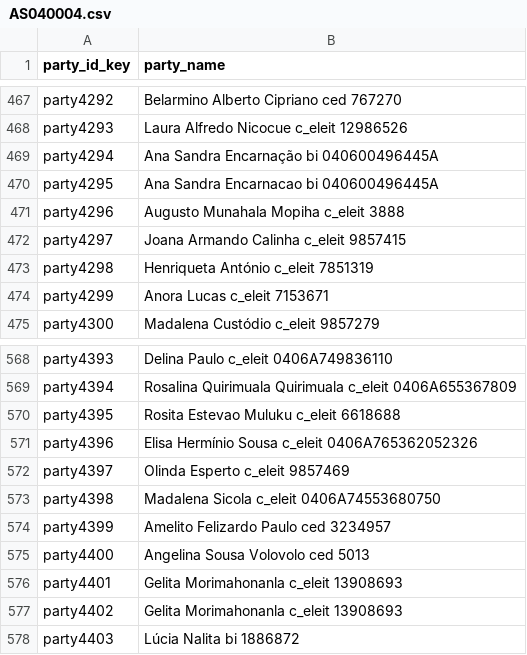
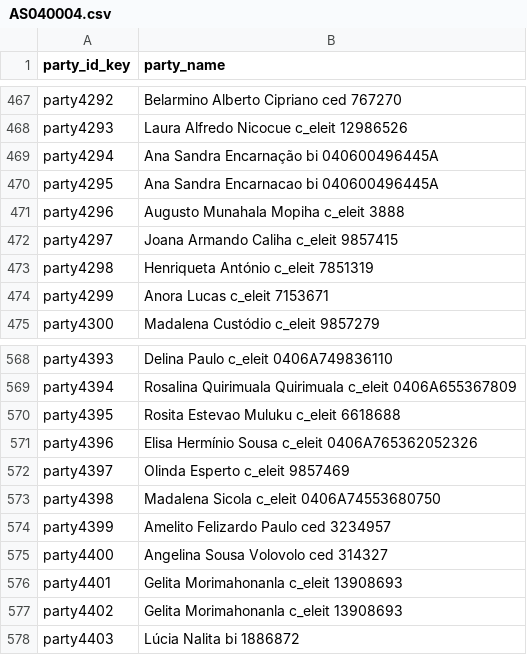
Before and after one commit to TerraFirmaMozambique/legend-odk-forms, a CSV file: L_registo_parcelas/LEGEND_L_registo_parcelas_cduats-media/AS040004.csv, drawn as a sheet; only a part is shown, gaps mark what is left out.

```diff
--- a/L_registo_parcelas/LEGEND_L_registo_parcelas_cduats-media/AS040004.csv
+++ b/L_registo_parcelas/LEGEND_L_registo_parcelas_cduats-media/AS040004.csv
@@ -471,3 +471,3 @@ party4295, Ana Sandra Encarnacao bi 040600496445A
 party4296,Augusto Munahala Mopiha c_eleit 3888
-party4297,Joana Armando Calinha c_eleit 9857415
+party4297,Joana Armando Caliha c_eleit 9857415
 party4298,Henriqueta  António c_eleit 7851319
@@ -574,3 +574,3 @@ party4398,Madalena Sicola c_eleit 0406A74553680750
 party4399, Amelito Felizardo Paulo ced 3234957
-party4400, Angelina Sousa Volovolo ced 5013
+party4400, Angelina Sousa Volovolo ced 314327
 party4401, Gelita Morimahonanla c_eleit 13908693
```
Also changed, not shown: L_registo_parcelas/LEGEND_L_registo_parcelas_cduats-media/AS040009.csv, L_registo_parcelas/LEGEND_L_registo_parcelas_cduats-media/AS040011.csv, 4 other files.
